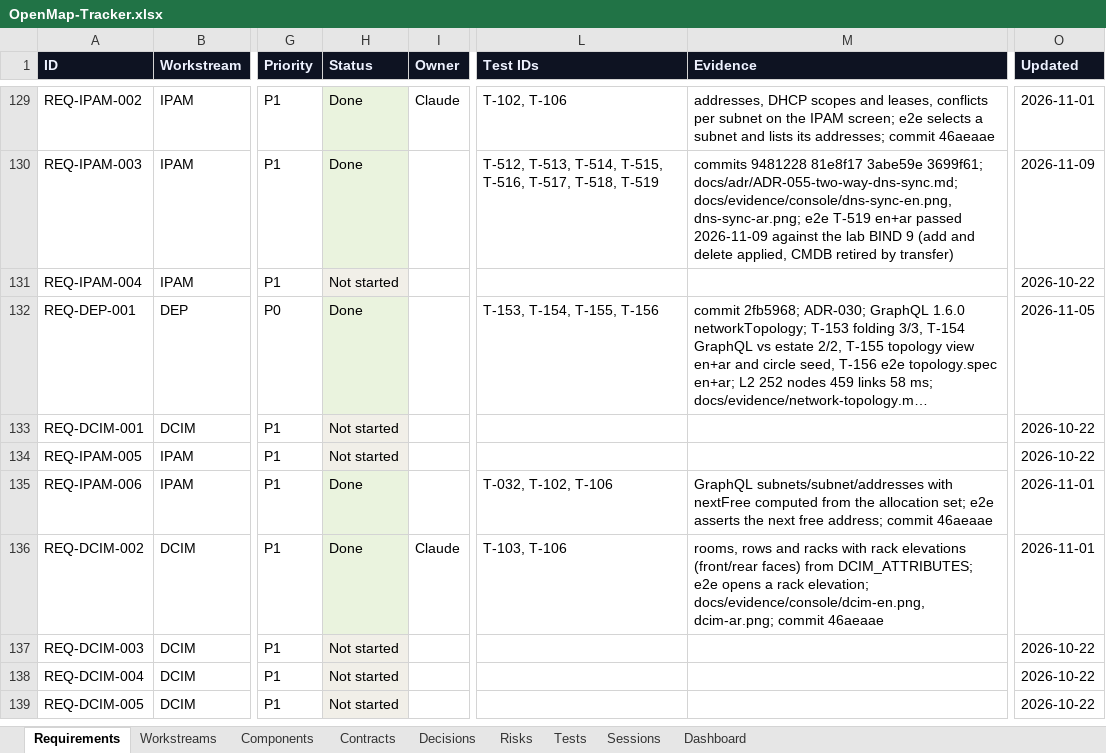
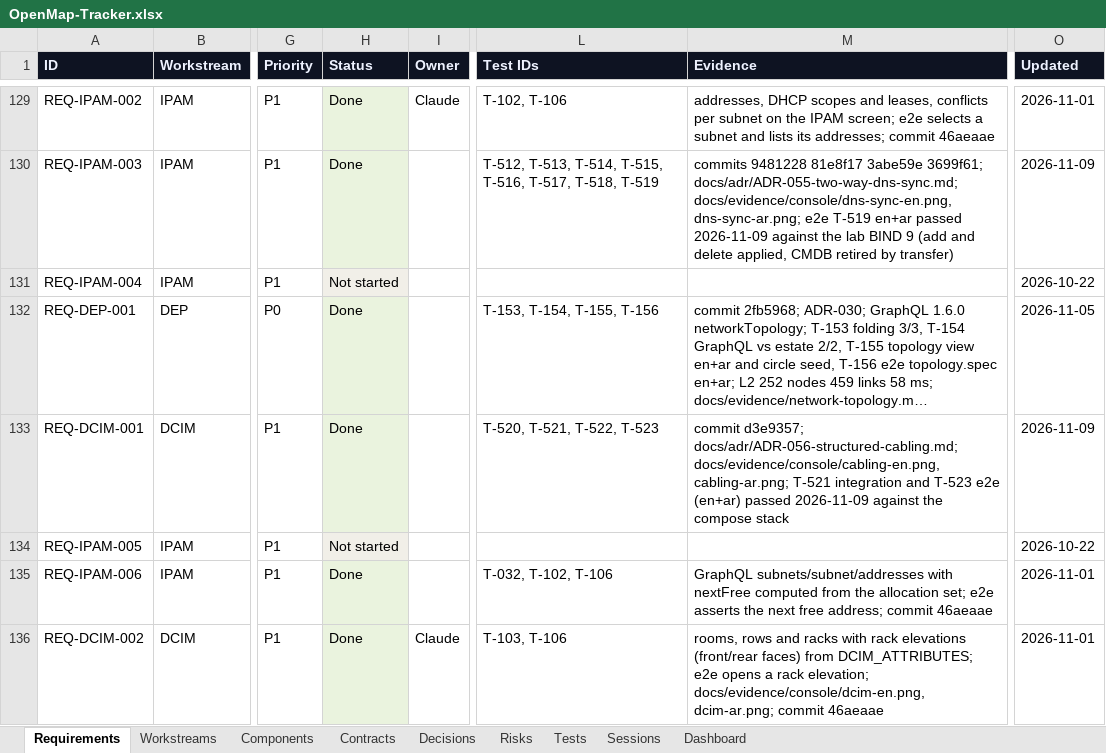
Before and after one commit to zakir80ac/OpenMap, an Excel workbook: tracker/OpenMap-Tracker.xlsx, sheet Requirements, drawn as a sheet; only a part is shown, gaps mark what is left out; the shorter side is filled out with more unchanged rows; long unchanged cells end in …; values as stored, in another font and other column widths than the file's, no borders; the diff names each change by its address in the sheet, - before the commit and + after, or states it on an @@ line.

```diff
--- a/tracker/OpenMap-Tracker.xlsx (sheet Requirements)
+++ b/tracker/OpenMap-Tracker.xlsx (sheet Requirements)
-H133 (Status): Not started
+H133 (Status): Done
-L133 (Test IDs): (empty)
+L133 (Test IDs): T-520, T-521, T-522, T-523
-M133 (Evidence): (empty)
+M133 (Evidence): commit d3e9357; docs/adr/ADR-056-structured-cabling.md; docs/evidence/console/cabling-en.png, cabling-ar.png; T-521 integration and T-523 e2e (en+ar) passed 2026-11-09 against the compose stack
-O133 (Updated): 2026-10-22
+O133 (Updated): 2026-11-09
```
Also changed, not shown: sheet Tests, sheet Dashboard, sheet Workstreams, sheet Sessions, 29 other files.
